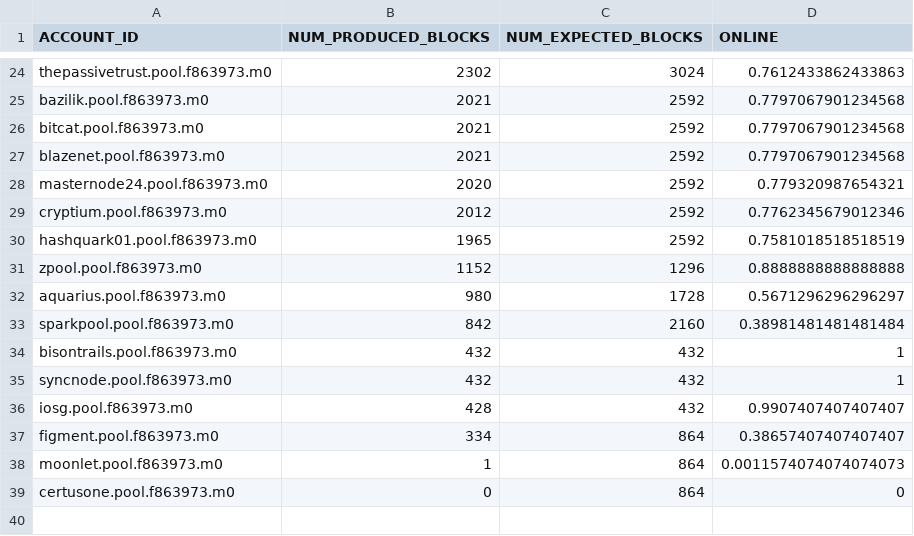
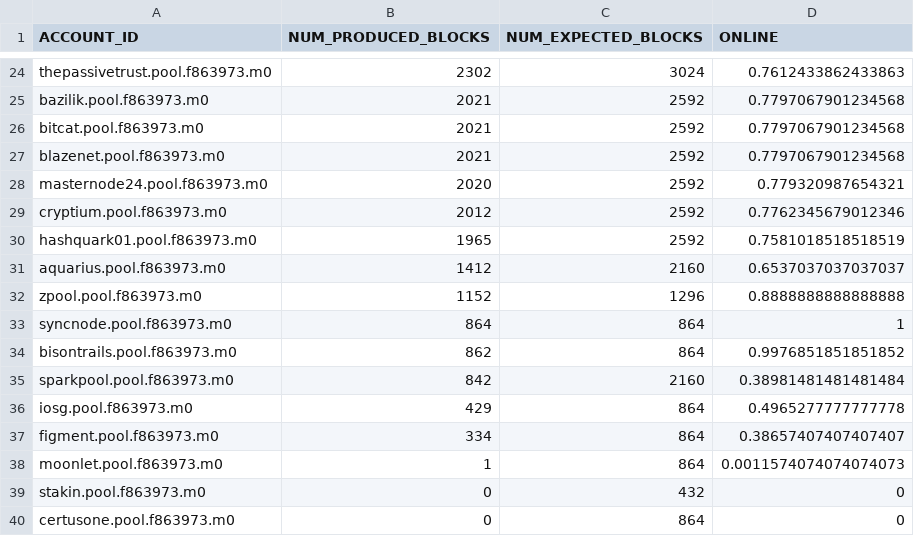
Before and after one commit to near-guildnet/near-validators-scoreboard, a CSV file: validators_scoreboard.csv, drawn as a sheet; only a part is shown, gaps mark what is left out; the diff covers the shown part only.

```diff
--- a/validators_scoreboard.csv
+++ b/validators_scoreboard.csv
@@ -30,10 +30,11 @@ ACCOUNT_ID,NUM_PRODUCED_BLOCKS,NUM_EXPECTED_BLOCKS,ONLINE
 "hashquark01.pool.f863973.m0",1965,2592,0.7581018518518519
+"aquarius.pool.f863973.m0",1412,2160,0.6537037037037037
 "zpool.pool.f863973.m0",1152,1296,0.8888888888888888
-"aquarius.pool.f863973.m0",980,1728,0.5671296296296297
+"syncnode.pool.f863973.m0",864,864,1
+"bisontrails.pool.f863973.m0",862,864,0.9976851851851852
 "sparkpool.pool.f863973.m0",842,2160,0.38981481481481484
-"bisontrails.pool.f863973.m0",432,432,1
-"syncnode.pool.f863973.m0",432,432,1
-"iosg.pool.f863973.m0",428,432,0.9907407407407407
+"iosg.pool.f863973.m0",429,864,0.4965277777777778
 "figment.pool.f863973.m0",334,864,0.38657407407407407
 "moonlet.pool.f863973.m0",1,864,0.0011574074074074073
+"stakin.pool.f863973.m0",0,432,0
 "certusone.pool.f863973.m0",0,864,0
```
Also changed, not shown: 5 added rows, 5 removed rows and 51 edited cells elsewhere in this file, 2 other files.
